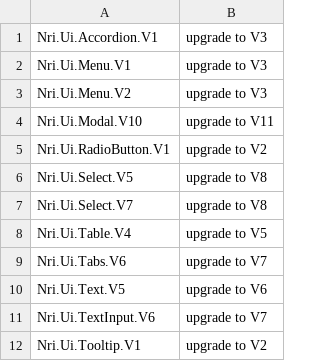
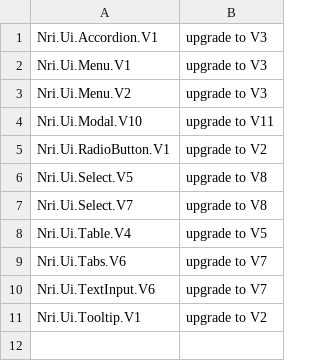
Before and after one commit to NoRedInk/noredink-ui, a CSV file: deprecated-modules.csv, drawn as a sheet; the diff names each change by its address in the sheet, - before the commit and + after, or states it on an @@ line.

Commit message:
:skull: remove Text.V5

```diff
--- a/deprecated-modules.csv
+++ b/deprecated-modules.csv
-row 10: Nri.Ui.Text.V5 | upgrade to V6
```
Also changed, not shown: 3 other files.
